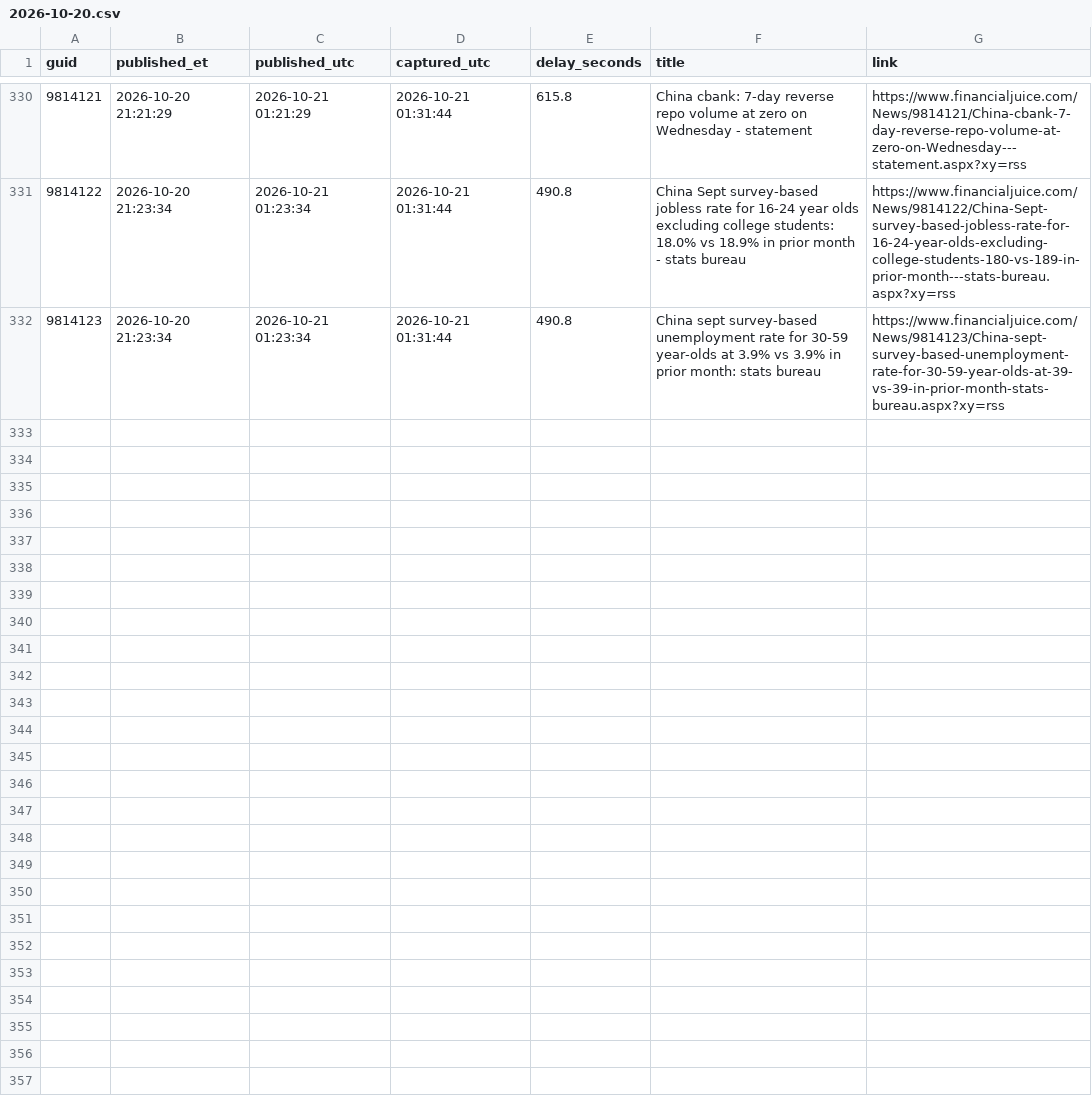
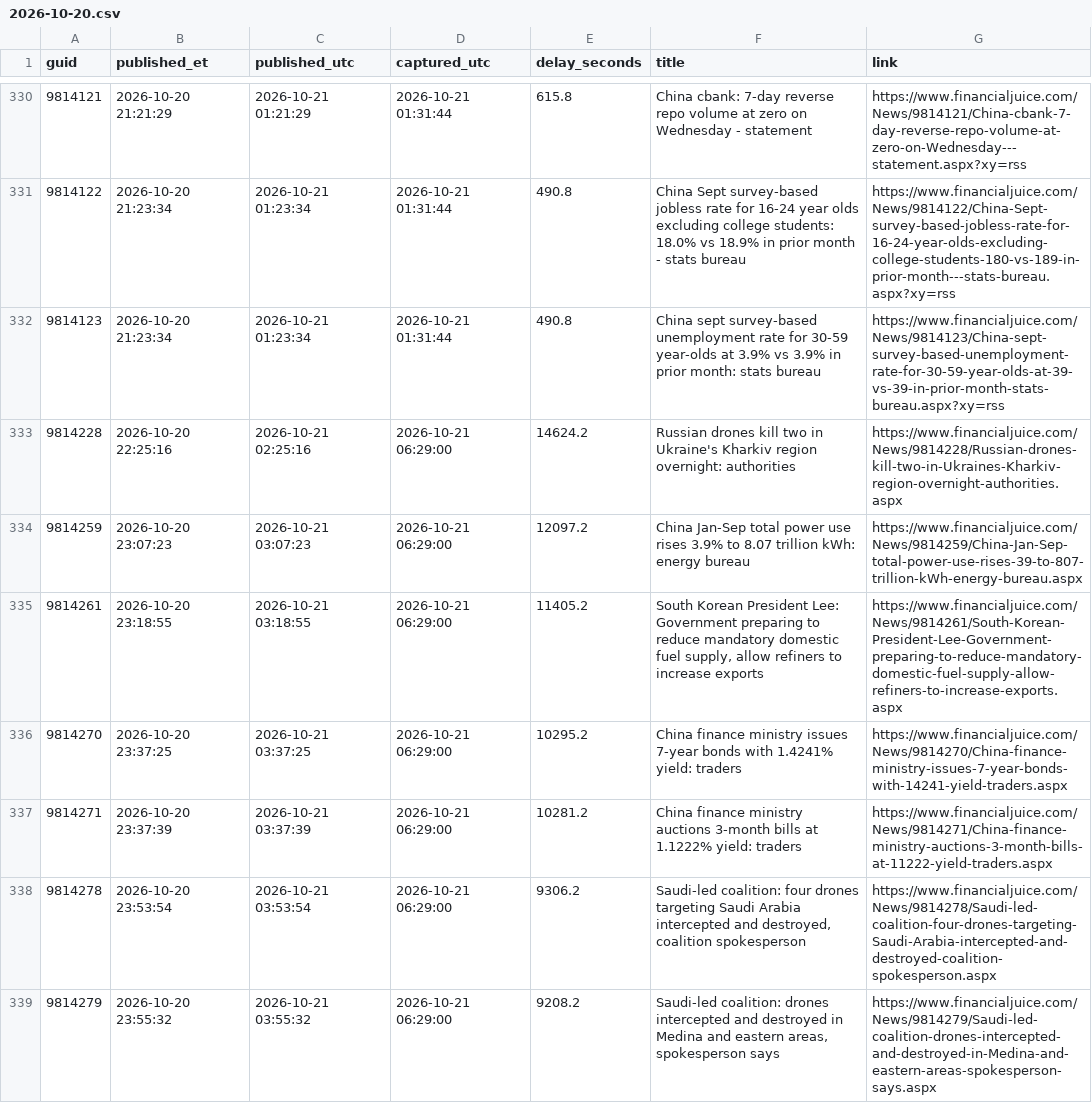
Before and after one commit to marcusa23-a11y/fj, a CSV file: daily/2026-10-20.csv, drawn as a sheet; only a part is shown, gaps mark what is left out.

```diff
--- a/daily/2026-10-20.csv
+++ b/daily/2026-10-20.csv
@@ -332 +332,8 @@ guid,published_et,published_utc,captured_utc,delay_seconds,title,link
 9814123,2026-10-20 21:23:34,2026-10-21 01:23:34,2026-10-21 01:31:44,490.8,China sept survey-based unemployment rate for 30-59 year-olds at 3.9% vs 3.9% in prior month: stats bureau,https://www.financialjuice.com/News/9814123/China-sept-survey-based-unemployment-rate-for-30-59-year-olds-at-39-vs-39-in-prior-month-stats-bureau.aspx?xy=rss
+9814228,2026-10-20 22:25:16,2026-10-21 02:25:16,2026-10-21 06:29:00,14624.2,Russian drones kill two in Ukraine's Kharkiv region overnight: authorities,https://www.financialjuice.com/News/9814228/Russian-drones-kill-two-in-Ukraines-Kharkiv-region-overnight-authorities.aspx
+9814259,2026-10-20 23:07:23,2026-10-21 03:07:23,2026-10-21 06:29:00,12097.2,China Jan-Sep total power use rises 3.9% to 8.07 trillion kWh: energy bureau,https://www.financialjuice.com/News/9814259/China-Jan-Sep-total-power-use-rises-39-to-807-trillion-kWh-energy-bureau.aspx
+9814261,2026-10-20 23:18:55,2026-10-21 03:18:55,2026-10-21 06:29:00,11405.2,"South Korean President Lee: Government preparing to reduce mandatory domestic fuel supply, allow refiners to increase exports",https://www.financialjuice.com/News/9814261/South-Korean-President-Lee-Government-preparing-to-reduce-mandatory-domestic-fuel-supply-allow-refiners-to-increase-exports.aspx
+9814270,2026-10-20 23:37:25,2026-10-21 03:37:25,2026-10-21 06:29:00,10295.2,China finance ministry issues 7-year bonds with 1.4241% yield: traders,https://www.financialjuice.com/News/9814270/China-finance-ministry-issues-7-year-bonds-with-14241-yield-traders.aspx
+9814271,2026-10-20 23:37:39,2026-10-21 03:37:39,2026-10-21 06:29:00,10281.2,China finance ministry auctions 3-month bills at 1.1222% yield: traders,https://www.financialjuice.com/News/9814271/China-finance-ministry-auctions-3-month-bills-at-11222-yield-traders.aspx
+9814278,2026-10-20 23:53:54,2026-10-21 03:53:54,2026-10-21 06:29:00,9306.2,"Saudi-led coalition: four drones targeting Saudi Arabia intercepted and destroyed, coalition spokesperson",https://www.financialjuice.com/News/9814278/Saudi-led-coalition-four-drones-targeting-Saudi-Arabia-intercepted-and-destroyed-coalition-spokesperson.aspx
+9814279,2026-10-20 23:55:32,2026-10-21 03:55:32,2026-10-21 06:29:00,9208.2,"Saudi-led coalition: drones intercepted and destroyed in Medina and eastern areas, spokesperson says",https://www.financialjuice.com/News/9814279/Saudi-led-coalition-drones-intercepted-and-destroyed-in-Medina-and-eastern-areas-spokesperson-says.aspx
```
Also changed, not shown: index.csv, recent_48h.csv, 2 other files.
